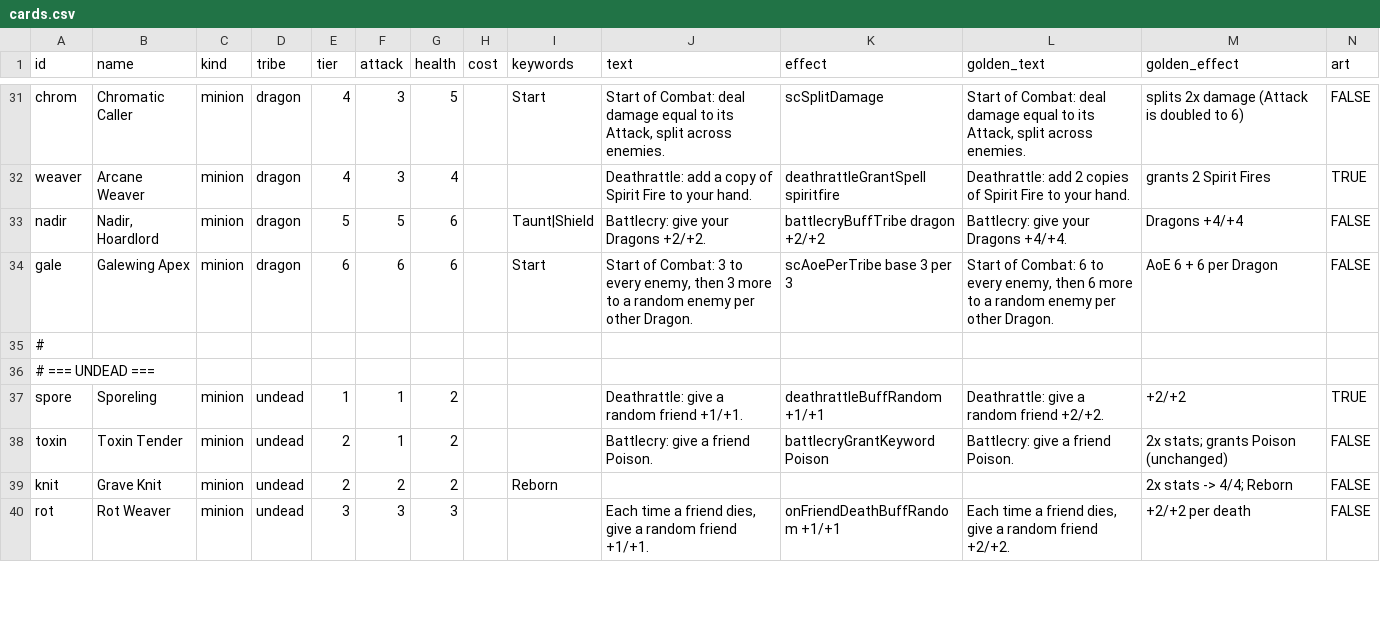
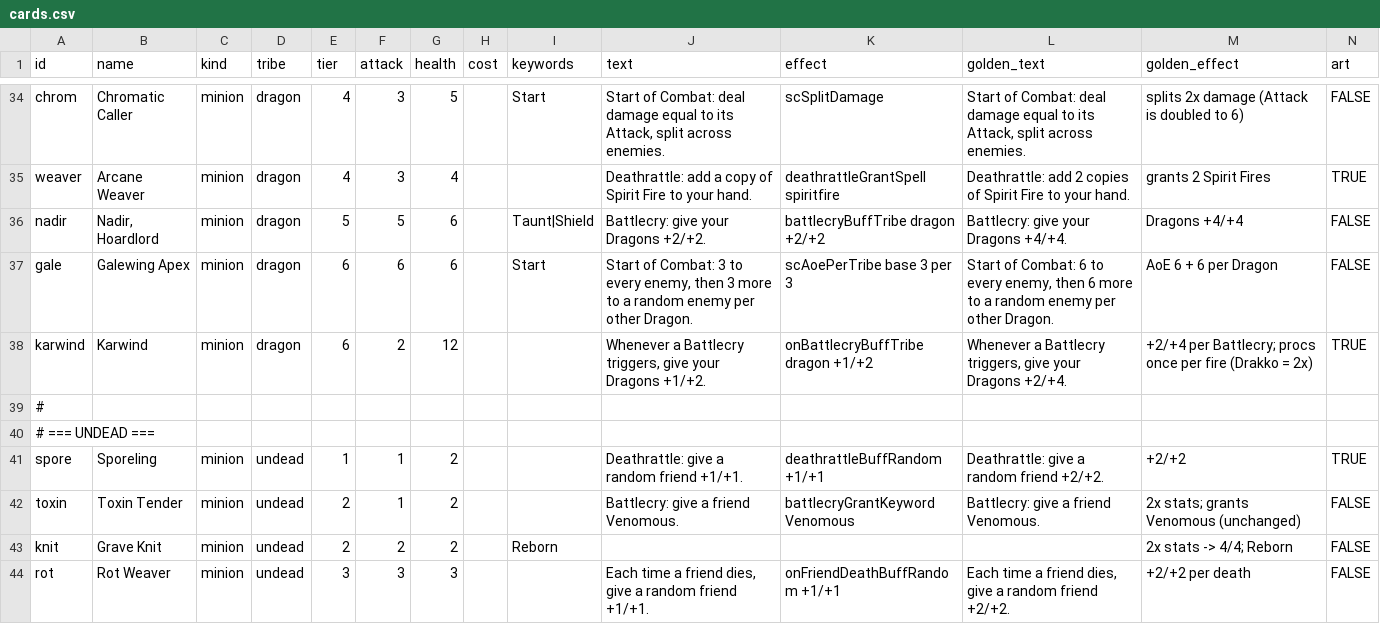
Before and after one commit to kcodea/ascent, a CSV file: docs/cards.csv, drawn as a sheet; only a part is shown, gaps mark what is left out; the diff covers the shown part only.

```diff
--- a/docs/cards.csv
+++ b/docs/cards.csv
@@ -34,2 +37,3 @@ nadir,"Nadir, Hoardlord",minion,dragon,5,5,6,,Taunt|Shield,Battlecry: give your
 gale,Galewing Apex,minion,dragon,6,6,6,,Start,"Start of Combat: 3 to every enemy, then 3 more to a random enemy per other Dragon.",scAoePerTribe base 3 per 3,"Start of Combat: 6 to every enemy, then 6 more to a random enemy per other Dragon.",AoE 6 + 6 per Dragon,FALSE
+karwind,Karwind,minion,dragon,6,2,12,,,"Whenever a Battlecry triggers, give your Dragons +1/+2.",onBattlecryBuffTribe dragon +1/+2,"Whenever a Battlecry triggers, give your Dragons +2/+4.",+2/+4 per Battlecry; procs once per fire (Drakko = 2x),TRUE
 #
@@ -37,3 +41,3 @@ gale,Galewing Apex,minion,dragon,6,6,6,,Start,"Start of Combat: 3 to every enemy
 spore,Sporeling,minion,undead,1,1,2,,,Deathrattle: give a random friend +1/+1.,deathrattleBuffRandom +1/+1,Deathrattle: give a random friend +2/+2.,+2/+2,TRUE
-toxin,Toxin Tender,minion,undead,2,1,2,,,Battlecry: give a friend Poison.,battlecryGrantKeyword Poison,Battlecry: give a friend Poison.,2x stats; grants Poison (unchanged),FALSE
+toxin,Toxin Tender,minion,undead,2,1,2,,,Battlecry: give a friend Venomous.,battlecryGrantKeyword Venomous,Battlecry: give a friend Venomous.,2x stats; grants Venomous (unchanged),FALSE
 knit,Grave Knit,minion,undead,2,2,2,,Reborn,,,,2x stats -> 4/4; Reborn,FALSE
```
Also changed, not shown: 5 added rows and 7 edited cells elsewhere in this file, 29 other files.
